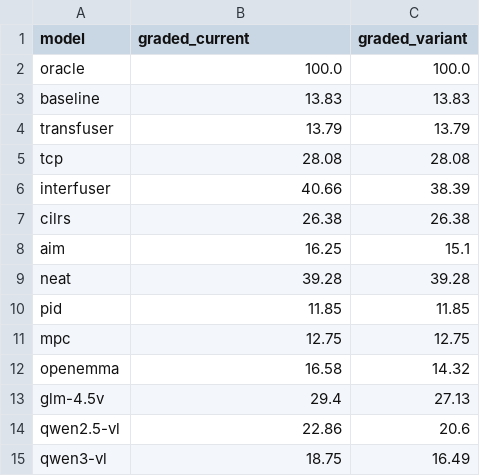
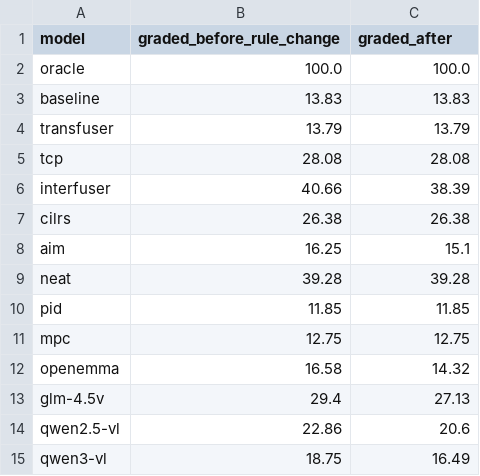
Before and after one commit to justinbrianhwang/MARSHAL, a CSV file: reports/dac2027_audit/data/rule_change_movement_gate_summary.csv (was reports/dac2027_audit/data/variant_movement_gate_summary.csv), drawn as a sheet.

```diff
--- a/reports/dac2027_audit/data/variant_movement_gate_summary.csv
+++ b/reports/dac2027_audit/data/rule_change_movement_gate_summary.csv
@@ -1,2 +1,2 @@
-model,graded_current,graded_variant
+model,graded_before_rule_change,graded_after
 oracle,100.0,100.0
```
Also changed, not shown: reports/dac2027_audit/data/green_stop_score_trace.csv, reports/dac2027_audit/data/leaderboard_cells.csv, 22 other files.
